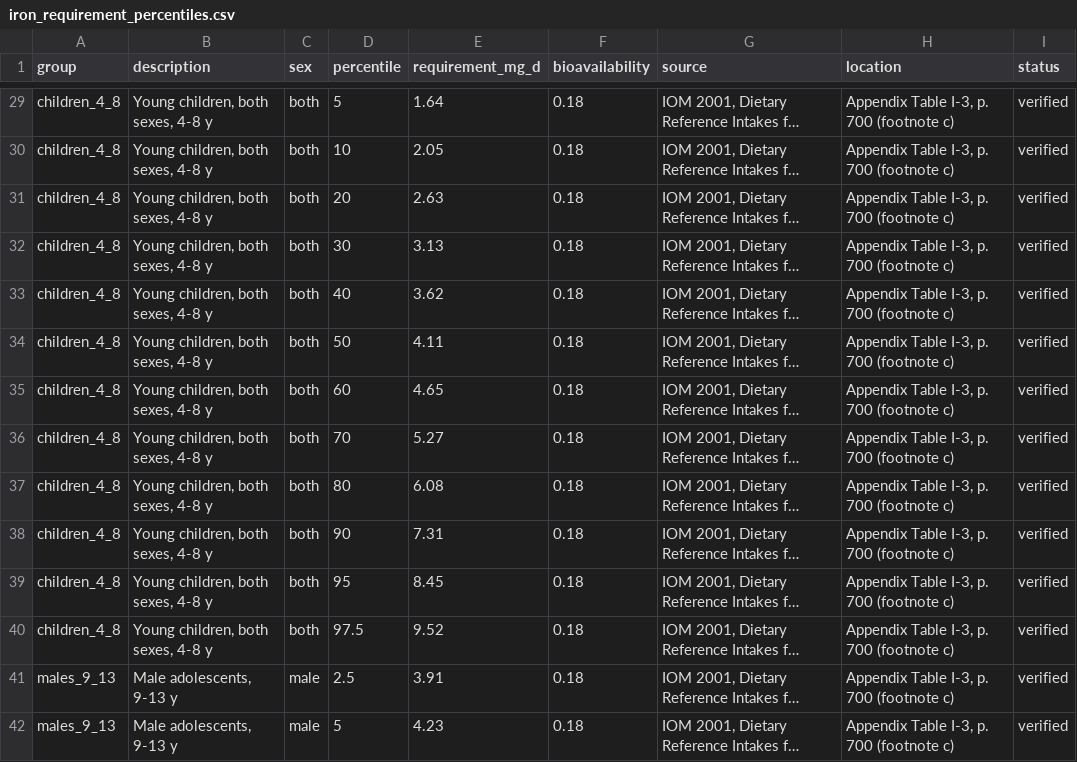
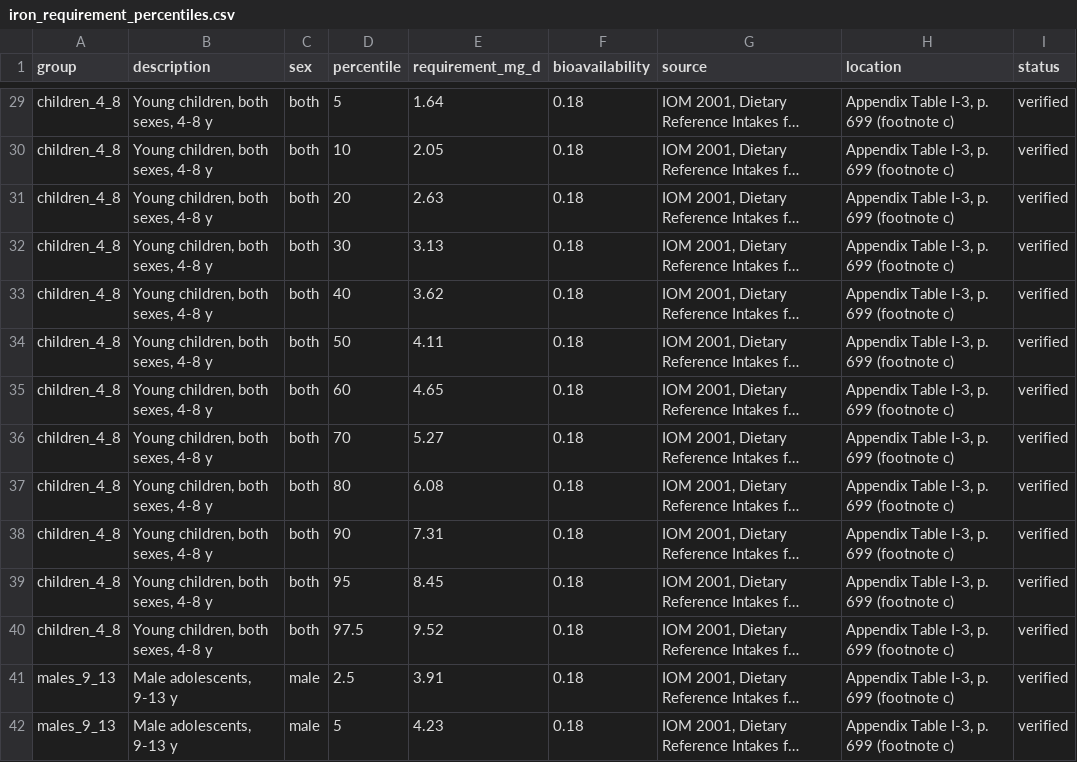
Before and after one commit to maicel1978/hcesfort, a CSV file: data-raw/iron_requirement_percentiles.csv, drawn as a sheet; only a part is shown, gaps mark what is left out; long unchanged cells end in …; the diff covers the shown part only; the diff names each change by its address in the sheet, - before the commit and + after, or states it on an @@ line.

```diff
--- a/data-raw/iron_requirement_percentiles.csv
+++ b/data-raw/iron_requirement_percentiles.csv
-H29:H42 (location): Appendix Table I-3, p. 700 (footnote c)
+H29:H42 (location): Appendix Table I-3, p. 699 (footnote c)
```
Also changed, not shown: 168 edited cells elsewhere in this file, data-raw/nutrient_conversions.csv, data-raw/requirements.csv, 12 other files.
